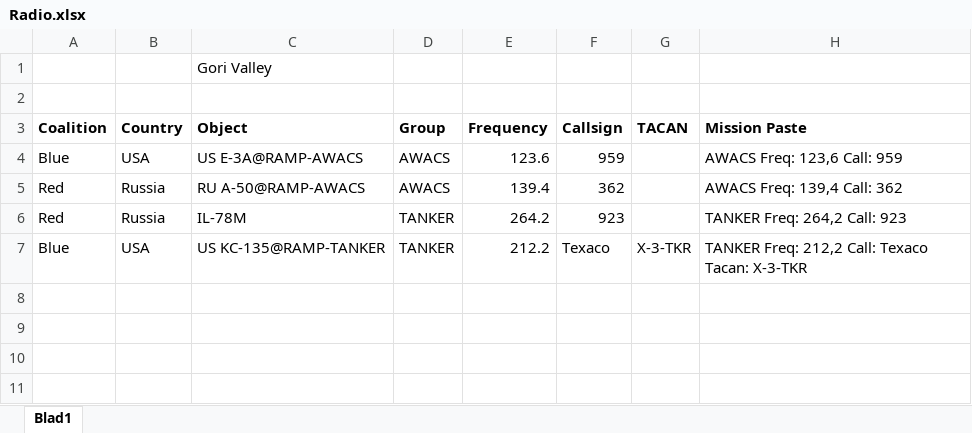
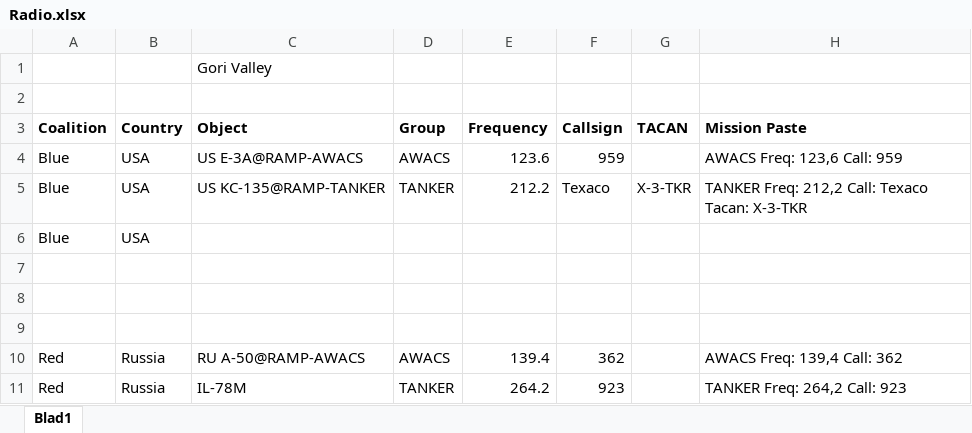
Before and after one commit to FlightControl-User/DCS-World-Missions, an Excel workbook: Free Georgia - Gori Valley/Briefings/Radio.xlsx, sheet Blad1, drawn as a sheet; values as stored, in another font and other column widths than the file's, no borders; the diff names each change by its address in the sheet, - before the commit and + after, or states it on an @@ line.

Commit message:
Changed radio

```diff
--- a/Free Georgia - Gori Valley/Briefings/Radio.xlsx (sheet Blad1)
+++ b/Free Georgia - Gori Valley/Briefings/Radio.xlsx (sheet Blad1)
@@ row 7 moved to row 5: Blue @@
+row 6: Blue | USA
+row 7: (empty)
+row 8: (empty)
+row 9: (empty)
```
Also changed, not shown: formulas that keep their value.
